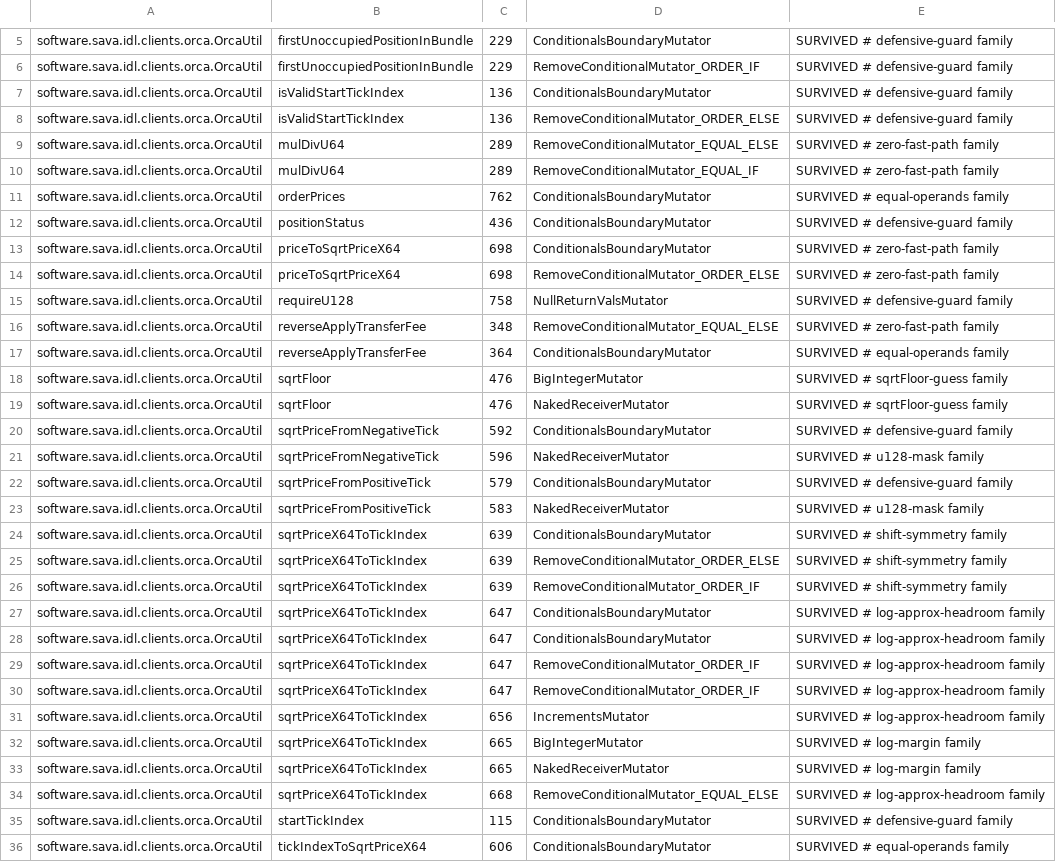
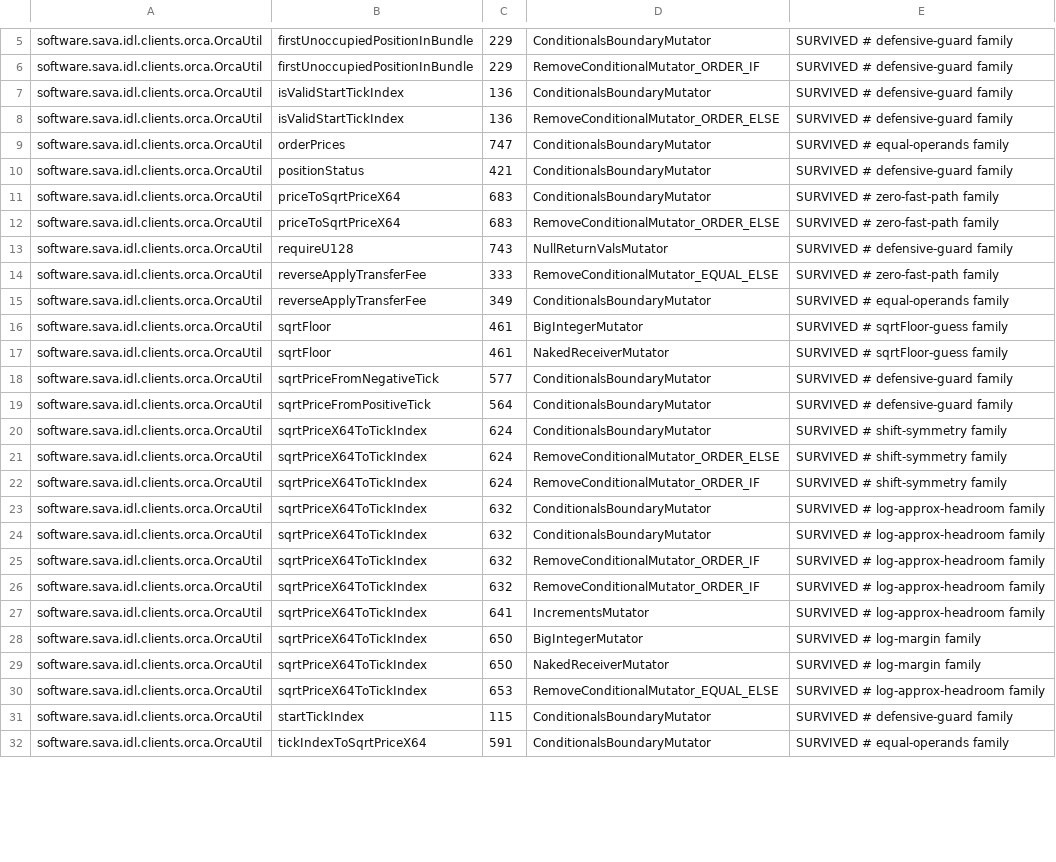
Before and after one commit to sava-software/idl-clients, a CSV file: idl-clients-bundle/config/pitest/orca-accepted.csv, drawn as a sheet; only a part is shown, gaps mark what is left out; removed rows and columns are numbered as before the commit, all else as after; the diff covers the shown part only; the diff names each change by its address in the sheet, - before the commit and + after, or states it on an @@ line.

Commit message:
feat(math): enhance and integrate u64/u128 arithmetic utilities
- Expand SafeMath with new `mulDivU64` overload and negative shift safeguards.
- Replace redundant `mulDivU64` implementations in OrcaUtil with SafeMath utilities.
- Improve `SafeMath` error handling clarity and ensure rounding consistency.
- Strengthen unit tests to cover new edge cases and rounding scenarios.
- Update mutation triage and documentation to reflect standardized math logic.

```diff
--- a/idl-clients-bundle/config/pitest/orca-accepted.csv
+++ b/idl-clients-bundle/config/pitest/orca-accepted.csv
-row 9: software.sava.idl.clients.orca.OrcaUtil | mulDivU64 | 289 | RemoveConditionalMutator_EQUAL_ELSE | SURVIVED # zero-fast-path family
-row 10: software.sava.idl.clients.orca.OrcaUtil | mulDivU64 | 289 | RemoveConditionalMutator_EQUAL_IF | SURVIVED # zero-fast-path family
-C9: 762
+C9: 747
-C10: 436
+C10: 421
-C11:C12: 698
+C11:C12: 683
-C13: 758
+C13: 743
-C14: 348
+C14: 333
-C15: 364
+C15: 349
-C16:C17: 476
+C16:C17: 461
-C18: 592
+C18: 577
-row 21: software.sava.idl.clients.orca.OrcaUtil | sqrtPriceFromNegativeTick | 596 | NakedReceiverMutator | SURVIVED # u128-mask family
-C19: 579
+C19: 564
-row 23: software.sava.idl.clients.orca.OrcaUtil | sqrtPriceFromPositiveTick | 583 | NakedReceiverMutator | SURVIVED # u128-mask family
-C20:C22: 639
+C20:C22: 624
-C23:C26: 647
+C23:C26: 632
-C27: 656
+C27: 641
-C28:C29: 665
+C28:C29: 650
-C30: 668
+C30: 653
-C32: 606
+C32: 591
```
Also changed, not shown: 3 edited cells elsewhere in this file, idl-clients-bundle/config/pitest/clients-accepted.csv, idl-clients-spl/config/pitest/spl-accepted.csv, 5 other files.
